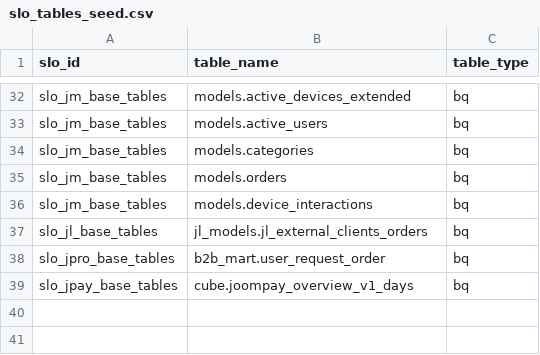
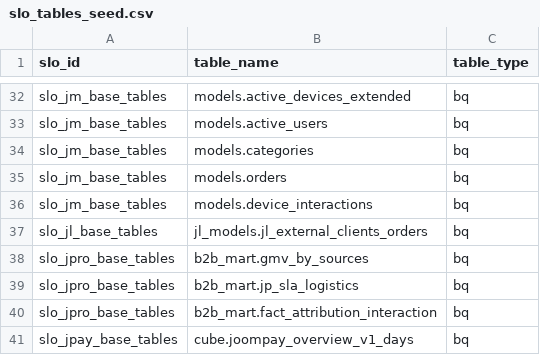
Before and after one commit to david-but-its-daweed/dbt-spark-models, a CSV file: analytics/dbt/seeds/slo_tables_seed.csv, drawn as a sheet; only a part is shown, gaps mark what is left out.

Commit message:
Update slo_tables_seed.csv (#18055)

```diff
--- a/analytics/dbt/seeds/slo_tables_seed.csv
+++ b/analytics/dbt/seeds/slo_tables_seed.csv
@@ -37,3 +37,5 @@ slo_jm_base_tables,models.device_interactions,bq
 slo_jl_base_tables,jl_models.jl_external_clients_orders,bq
-slo_jpro_base_tables,b2b_mart.user_request_order,bq
+slo_jpro_base_tables,b2b_mart.gmv_by_sources,bq
+slo_jpro_base_tables,b2b_mart.jp_sla_logistics,bq
+slo_jpro_base_tables,b2b_mart.fact_attribution_interaction,bq
 slo_jpay_base_tables,cube.joompay_overview_v1_days,bq
```
